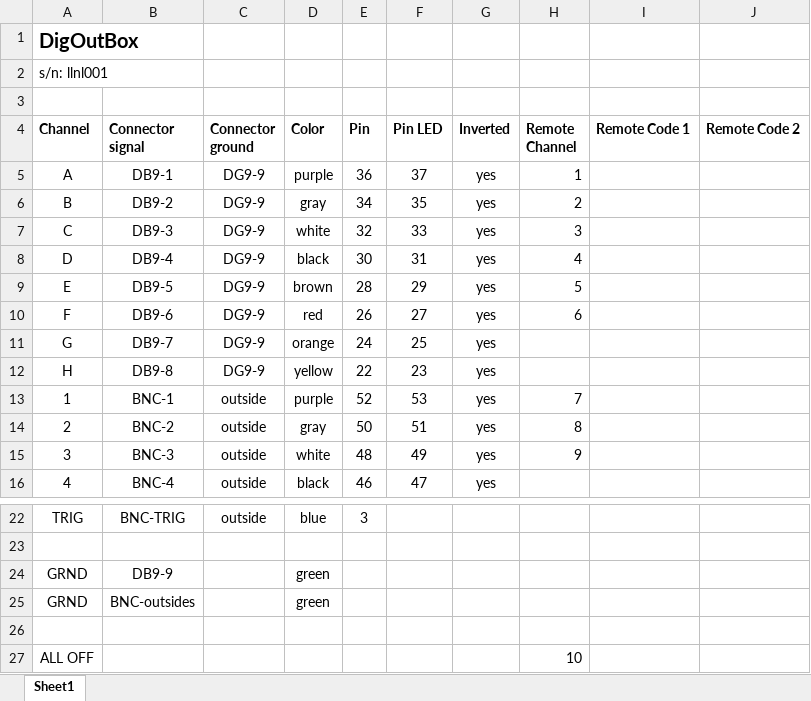
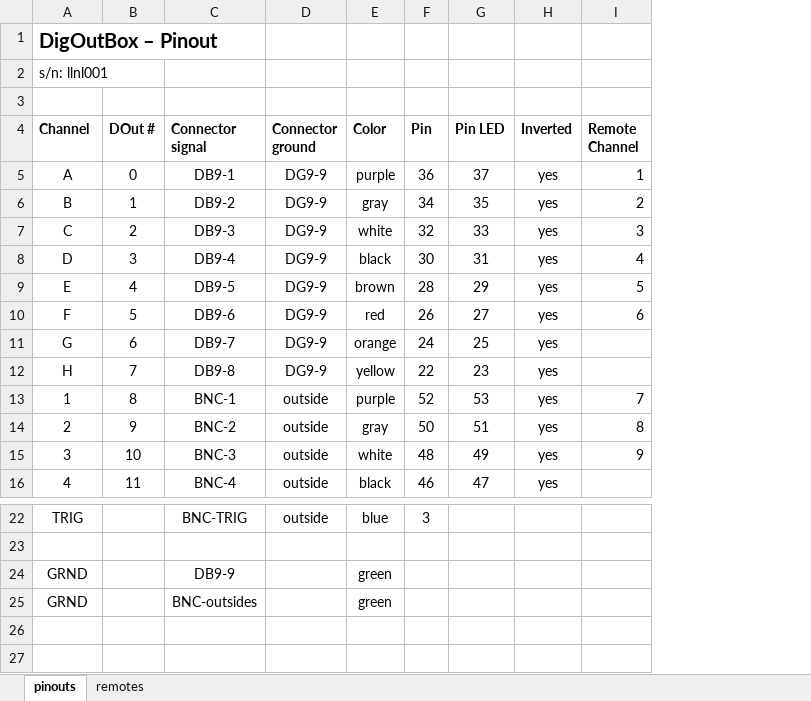
Before and after one commit to galactic-forensics/DigOutBox, an Excel workbook: firmware/configs/llnl001.xlsx, sheet pinouts, drawn as a sheet; only a part is shown, gaps mark what is left out; values as stored, in another font and other column widths than the file's, no borders; removed rows and columns are numbered as before the commit, all else as after; the diff names each change by its address in the sheet, - before the commit and + after, or states it on an @@ line.

Commit message:
add second remote to llnl001

```diff
--- a/firmware/configs/llnl001.xlsx (sheet pinouts)
+++ b/firmware/configs/llnl001.xlsx (sheet pinouts)
-sheet tab: Sheet1
+sheet tab: pinouts
+sheet tab: remotes
+column B (DOut #), rows 5-16: 0 | 1 | 2 | 3 | 4 | 5 | 6 | 7 | 8 | 9 | 10 | 11
-column I (Remote Code 1), empty
-column J (Remote Code 2), empty
@@ column A (Channel) renumbered in row 1 @@
-row 26: (empty)
-row 27: ALL OFF |  |  |  |  |  |  | 10
```
Also changed, not shown: 3 other files.
